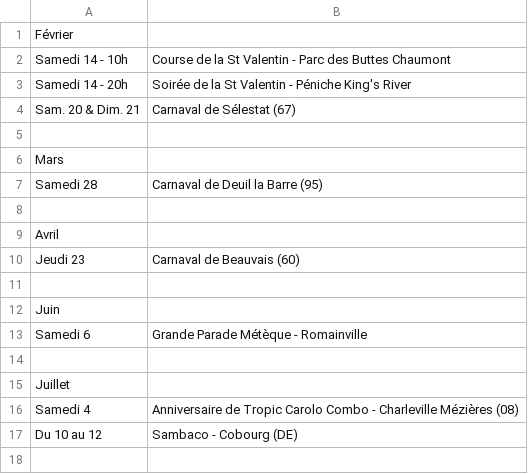
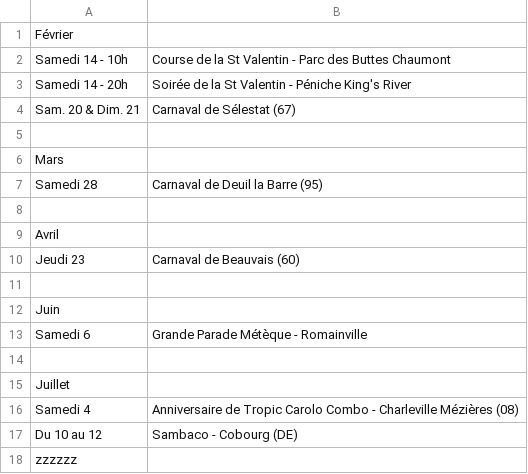
Before and after one commit to mathurinpetit/omaracuja, a CSV file: dates.csv, drawn as a sheet; the diff names each change by its address in the sheet, - before the commit and + after, or states it on an @@ line.

Commit message:
Update dates.csv

```diff
--- a/dates.csv
+++ b/dates.csv
+row 18: zzzzzz
```
